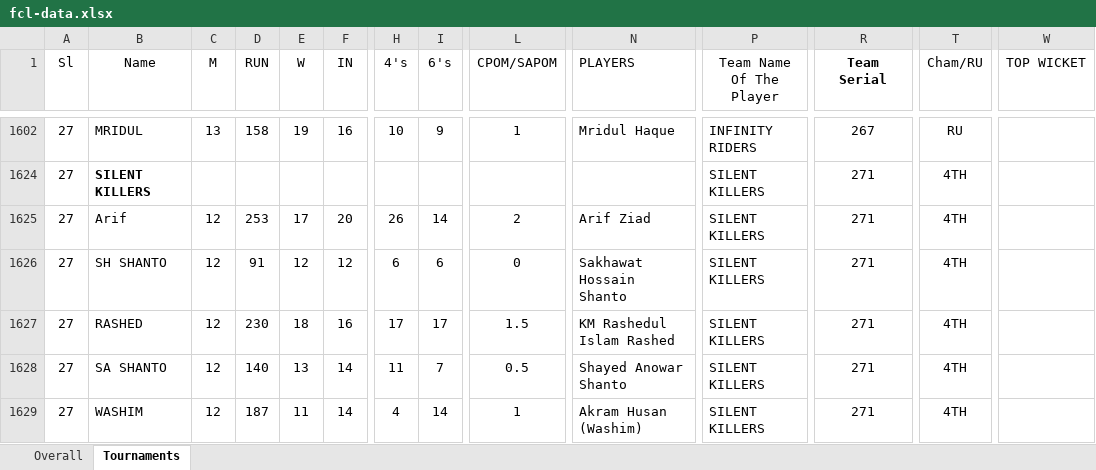
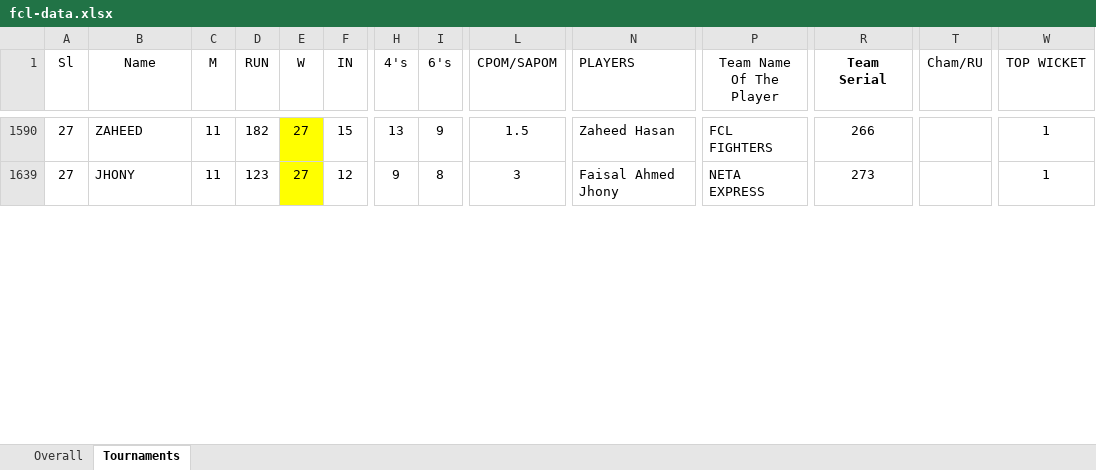
Before and after one commit to arifjiadbd/fcl, an Excel workbook: public/fcl-data.xlsx, sheet Tournaments, drawn as a sheet; only a part is shown, gaps mark what is left out; values as stored, in another font and other column widths than the file's, no borders; removed rows and columns are numbered as before the commit, all else as after; rows hold the shown columns only; the diff covers the shown part only; the diff names each change by its address in the sheet, - before the commit and + after, or states it on an @@ line.

```diff
--- a/public/fcl-data.xlsx (sheet Tournaments)
+++ b/public/fcl-data.xlsx (sheet Tournaments)
-B1590 (Name): MRIDUL
+B1590 (Name): ZAHEED
-C1590 (M): 13
+C1590 (M): 11
-D1590 (RUN): 158
+D1590 (RUN): 182
-E1590 (W): 19
+E1590 (W): 27
-E1590 fill: none
+E1590 fill: #FFFF00
-F1590 (IN): 16
+F1590 (IN): 15
-H1590 (4's): 10
+H1590 (4's): 13
-L1590 (CPOM/SAPOM): 1
+L1590 (CPOM/SAPOM): 1.5
-N1590 (PLAYERS): Mridul Haque
+N1590 (PLAYERS): Zaheed Hasan
-P1590 (Team Name Of The Player): INFINITY RIDERS
+P1590 (Team Name Of The Player): FCL FIGHTERS
-R1590 (Team Serial): 267
+R1590 (Team Serial): 266
-T1590 (Cham/RU): RU
+T1590 (Cham/RU): (empty)
-W1590 (TOP WICKET): (empty)
+W1590 (TOP WICKET): 1
@@ row 1624 hidden: 27 | SILENT KILLERS |  |  |  |  |  |  |  |  | SILENT KILLERS | 271 | 4TH @@
@@ row 1625 hidden: 27 | Arif | 12 | 253 | 17 | 20 | 26 | 14 | 2 | Arif Ziad | SILENT KILLERS | 271 | 4TH @@
@@ row 1626 hidden: 27 | SH SHANTO | 12 | 91 | 12 | 12 | 6 | 6 | 0 | Sakhawat Hossain Shanto | SILENT KILLERS | 271 | 4TH @@
@@ row 1627 hidden: 27 | RASHED | 12 | 230 | 18 | 16 | 17 | 17 | 1.5 | KM Rashedul Islam Rashed | SILENT KILLERS | 271 | 4TH @@
-B1639 (Name): SA SHANTO
+B1639 (Name): JHONY
-C1639 (M): 12
+C1639 (M): 11
-D1639 (RUN): 140
+D1639 (RUN): 123
-E1639 (W): 13
+E1639 (W): 27
-E1639 fill: none
+E1639 fill: #FFFF00
-F1639 (IN): 14
+F1639 (IN): 12
-H1639 (4's): 11
+H1639 (4's): 9
-I1639 (6's): 7
+I1639 (6's): 8
-L1639 (CPOM/SAPOM): 0.5
+L1639 (CPOM/SAPOM): 3
-N1639 (PLAYERS): Shayed Anowar Shanto
+N1639 (PLAYERS): Faisal Ahmed Jhony
-P1639 (Team Name Of The Player): SILENT KILLERS
+P1639 (Team Name Of The Player): NETA EXPRESS
-R1639 (Team Serial): 271
+R1639 (Team Serial): 273
-T1639 (Cham/RU): 4TH
+T1639 (Cham/RU): (empty)
-W1639 (TOP WICKET): (empty)
+W1639 (TOP WICKET): 1
@@ row 1629 hidden: 27 | WASHIM | 12 | 187 | 11 | 14 | 4 | 14 | 1 | Akram Husan (Washim) | SILENT KILLERS | 271 | 4TH @@
```
Also changed, not shown: 54 hidden or unhidden rows, 1 edited cell and cell formats elsewhere in this sheet, sheet Overall, formulas that keep their value, hidden cells, 3 other files.
